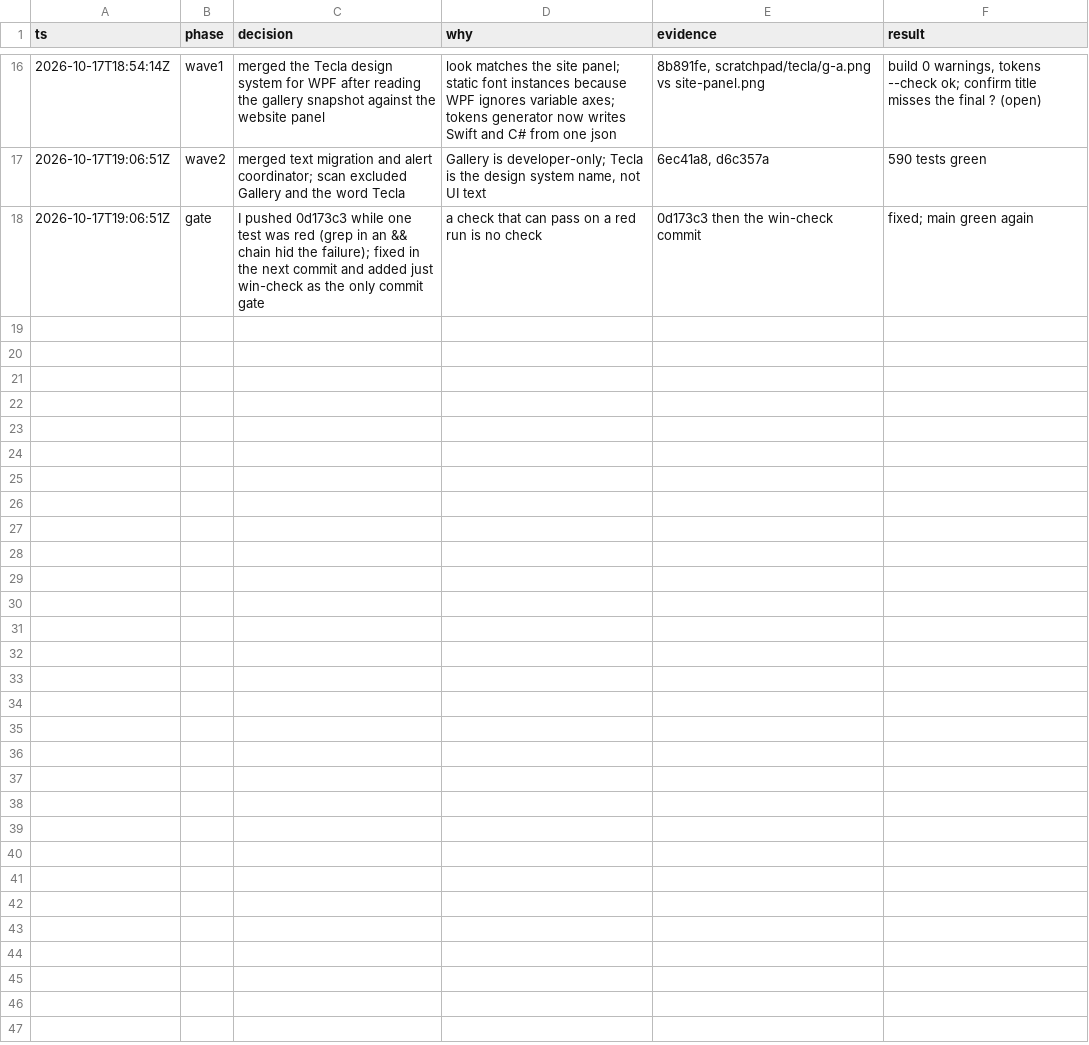
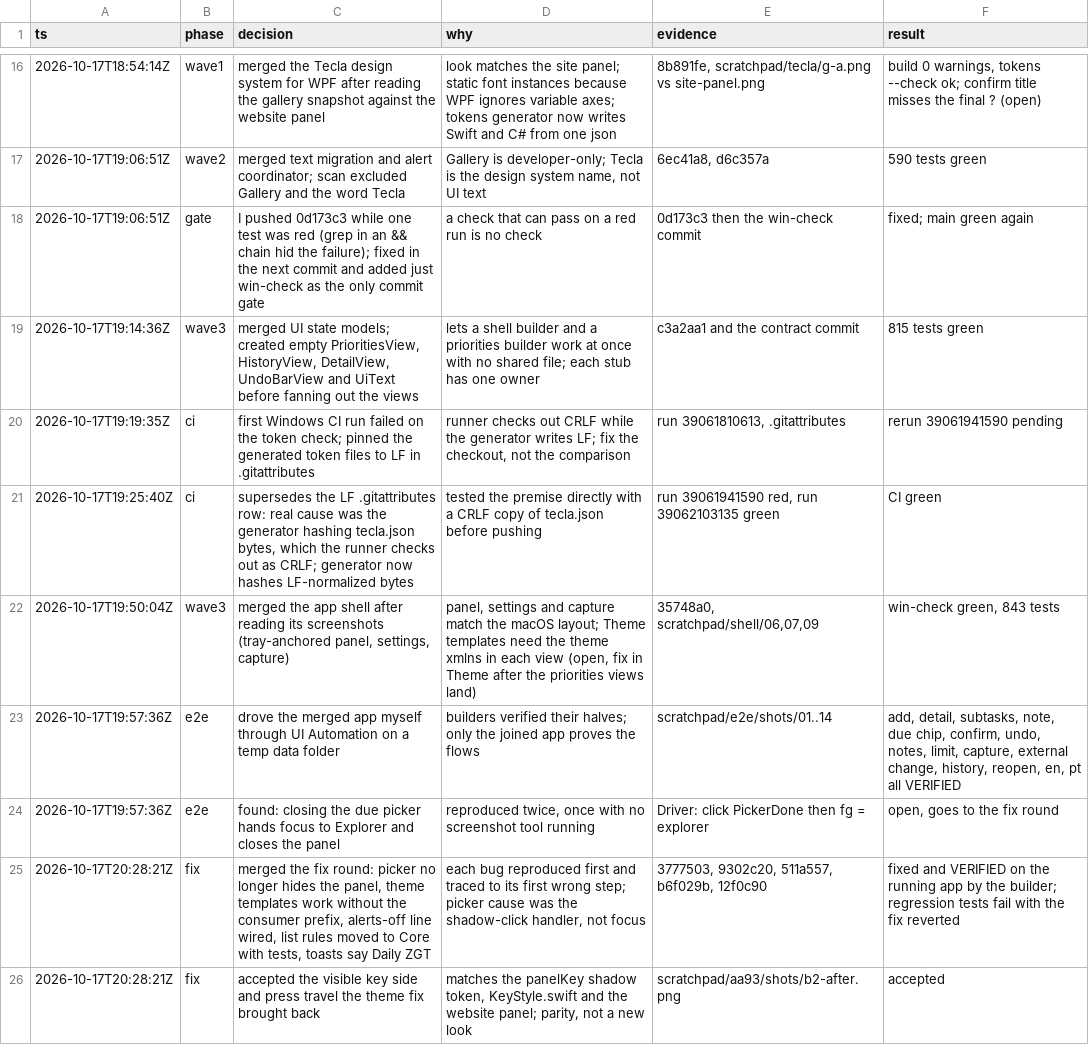
Before and after one commit to giancarlosisasi/daily-zgt, a TSV file: apps/windows/decisions.tsv, drawn as a sheet; only a part is shown, gaps mark what is left out; the diff covers the shown part only; the diff names each change by its address in the sheet, - before the commit and + after, or states it on an @@ line.

Commit message:
docs(windows): add the decision log of the Windows port

```diff
--- a/apps/windows/decisions.tsv
+++ b/apps/windows/decisions.tsv
+row 19: 2026-10-17T19:14:36Z | wave3 | merged UI state models; created empty PrioritiesView, HistoryView, DetailView, UndoBarView and UiText before fanning out the views | lets a shell builder and a priorities builder work at once with no shared file; each stub has one owner | c3a2aa1 and the contract commit | 815 tests green
+row 20: 2026-10-17T19:19:35Z | ci | first Windows CI run failed on the token check; pinned the generated token files to LF in .gitattributes | runner checks out CRLF while the generator writes LF; fix the checkout, not the comparison | run 39061810613, .gitattributes | rerun 39061941590 pending
+row 21: 2026-10-17T19:25:40Z | ci | supersedes the LF .gitattributes row: real cause was the generator hashing tecla.json bytes, which the runner checks out as CRLF; generator now hashes LF-normalized bytes | tested the premise directly with a CRLF copy of tecla.json before pushing | run 39061941590 red, run 39062103135 green | CI green
+row 22: 2026-10-17T19:50:04Z | wave3 | merged the app shell after reading its screenshots (tray-anchored panel, settings, capture) | panel, settings and capture match the macOS layout; Theme templates need the theme xmlns in each view (open, fix in Theme after the priorities views land) | 35748a0, scratchpad/shell/06,07,09 | win-check green, 843 tests
+row 23: 2026-10-17T19:57:36Z | e2e | drove the merged app myself through UI Automation on a temp data folder | builders verified their halves; only the joined app proves the flows | scratchpad/e2e/shots/01..14 | add, detail, subtasks, note, due chip, confirm, undo, notes, limit, capture, external change, history, reopen, en, pt all VERIFIED
+row 24: 2026-10-17T19:57:36Z | e2e | found: closing the due picker hands focus to Explorer and closes the panel | reproduced twice, once with no screenshot tool running | Driver: click PickerDone then fg = explorer | open, goes to the fix round
+row 25: 2026-10-17T20:28:21Z | fix | merged the fix round: picker no longer hides the panel, theme templates work without the consumer prefix, alerts-off line wired, list rules moved to Core with tests, toasts say Daily ZGT | each bug reproduced first and traced to its first wrong step; picker cause was the shadow-click handler, not focus | 3777503, 9302c20, 511a557, b6f029b, 12f0c90 | fixed and VERIFIED on the running app by the builder; regression tests fail with the fix reverted
+row 26: 2026-10-17T20:28:21Z | fix | accepted the visible key side and press travel the theme fix brought back | matches the panelKey shadow token, KeyStyle.swift and the website panel; parity, not a new look | scratchpad/aa93/shots/b2-after.png | accepted
```
Also changed, not shown: 8 added rows elsewhere in this file.
